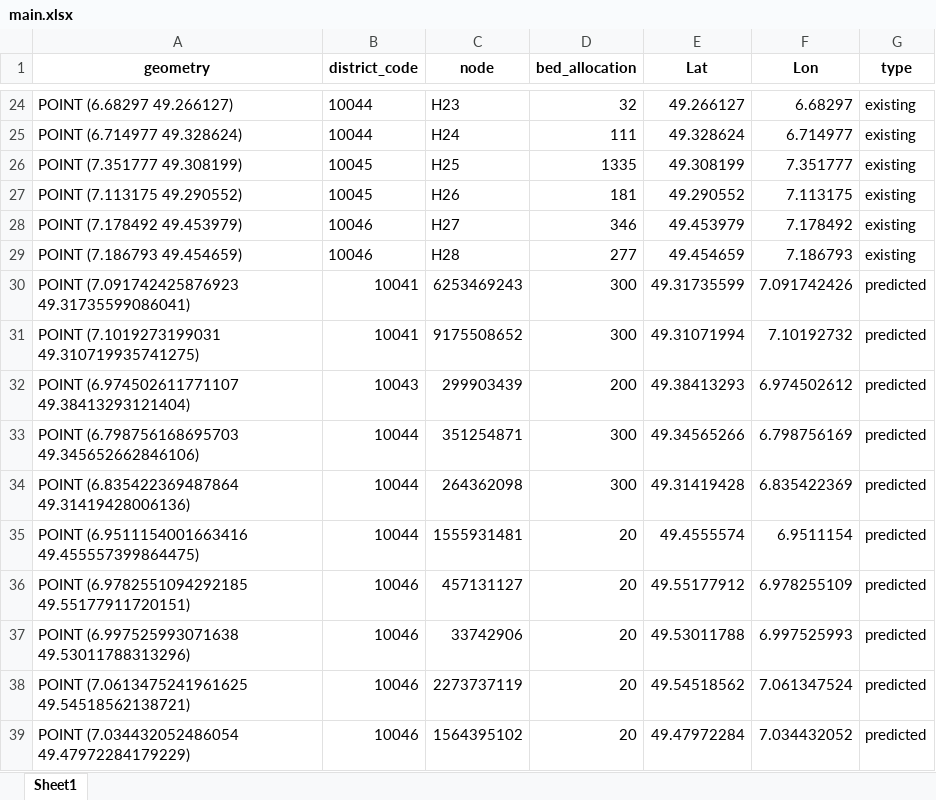
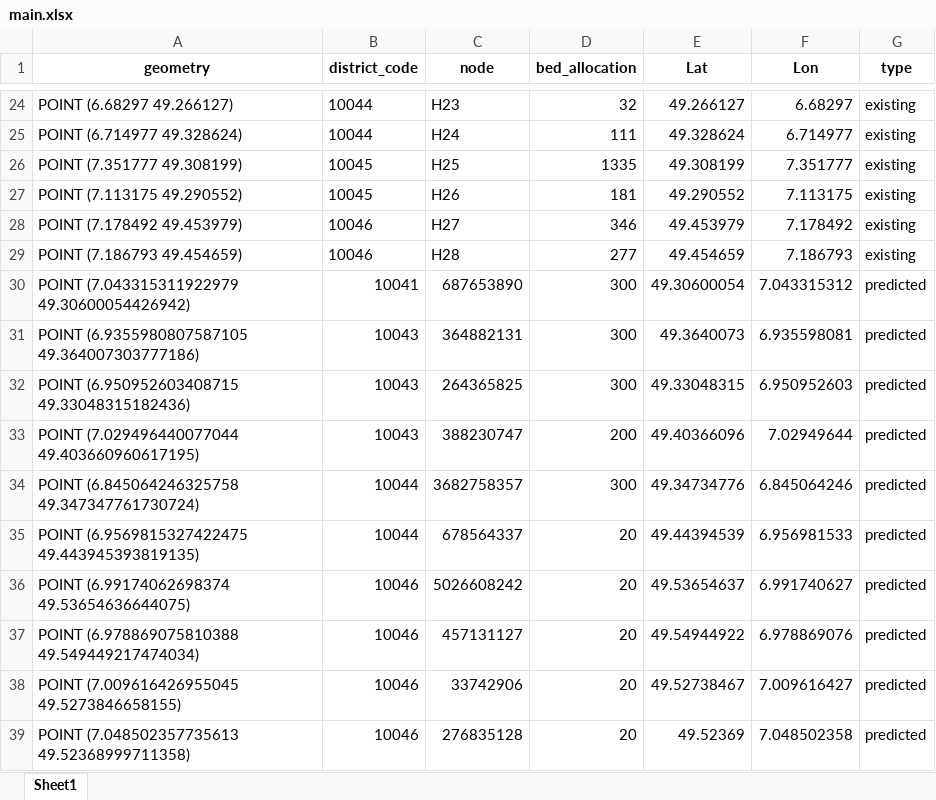
Before and after one commit to mwsyow/equity-aware-geospatial-ai-project, an Excel workbook: src/experiments/results/main.xlsx, sheet Sheet1, drawn as a sheet; only a part is shown, gaps mark what is left out; values as stored, in another font and other column widths than the file's, no borders; removed rows and columns are numbered as before the commit, all else as after; the diff names each change by its address in the sheet, - before the commit and + after, or states it on an @@ line.

```diff
--- a/src/experiments/results/main.xlsx (sheet Sheet1)
+++ b/src/experiments/results/main.xlsx (sheet Sheet1)
-A30 (geometry): POINT (7.091742425876923 49.31735599086041)
+A30 (geometry): POINT (7.043315311922979 49.30600054426942)
-C30 (node): 6253469243
+C30 (node): 687653890
-E30 (Lat): 49.31735599
+E30 (Lat): 49.30600054
-F30 (Lon): 7.091742426
+F30 (Lon): 7.043315312
-row 31: POINT (7.1019273199031 49.310719935741275) | 10041 | 9175508652 | 300 | 49.31071994 | 7.10192732 | predicted
-row 32: POINT (6.974502611771107 49.38413293121404) | 10043 | 299903439 | 200 | 49.38413293 | 6.974502612 | predicted
-row 33: POINT (6.798756168695703 49.345652662846106) | 10044 | 351254871 | 300 | 49.34565266 | 6.798756169 | predicted
-row 34: POINT (6.835422369487864 49.31419428006136) | 10044 | 264362098 | 300 | 49.31419428 | 6.835422369 | predicted
-row 35: POINT (6.9511154001663416 49.455557399864475) | 10044 | 1555931481 | 20 | 49.4555574 | 6.9511154 | predicted
+row 31: POINT (6.9355980807587105 49.364007303777186) | 10043 | 364882131 | 300 | 49.3640073 | 6.935598081 | predicted
+row 32: POINT (6.950952603408715 49.33048315182436) | 10043 | 264365825 | 300 | 49.33048315 | 6.950952603 | predicted
+row 33: POINT (7.029496440077044 49.403660960617195) | 10043 | 388230747 | 200 | 49.40366096 | 7.02949644 | predicted
+row 34: POINT (6.845064246325758 49.347347761730724) | 10044 | 3682758357 | 300 | 49.34734776 | 6.845064246 | predicted
+row 35: POINT (6.9569815327422475 49.443945393819135) | 10044 | 678564337 | 20 | 49.44394539 | 6.956981533 | predicted
+row 36: POINT (6.99174062698374 49.53654636644075) | 10046 | 5026608242 | 20 | 49.53654637 | 6.991740627 | predicted
-A37 (geometry): POINT (6.9782551094292185 49.55177911720151)
+A37 (geometry): POINT (6.978869075810388 49.549449217474034)
-E37 (Lat): 49.55177912
+E37 (Lat): 49.54944922
-F37 (Lon): 6.978255109
+F37 (Lon): 6.978869076
-A38 (geometry): POINT (6.997525993071638 49.53011788313296)
+A38 (geometry): POINT (7.009616426955045 49.5273846658155)
-E38 (Lat): 49.53011788
+E38 (Lat): 49.52738467
-F38 (Lon): 6.997525993
+F38 (Lon): 7.009616427
-row 38: POINT (7.0613475241961625 49.54518562138721) | 10046 | 2273737119 | 20 | 49.54518562 | 7.061347524 | predicted
-row 39: POINT (7.034432052486054 49.47972284179229) | 10046 | 1564395102 | 20 | 49.47972284 | 7.034432052 | predicted
+row 39: POINT (7.048502357735613 49.52368999711358) | 10046 | 276835128 | 20 | 49.52369 | 7.048502358 | predicted
```
Also changed, not shown: src/index_travel_accessibility/data/processed/calculated_metrics_from_travel_time.xlsx, src/index_travel_accessibility/data/processed/nearest_hospitals_to_sample_points.xlsx, 14 other files.
